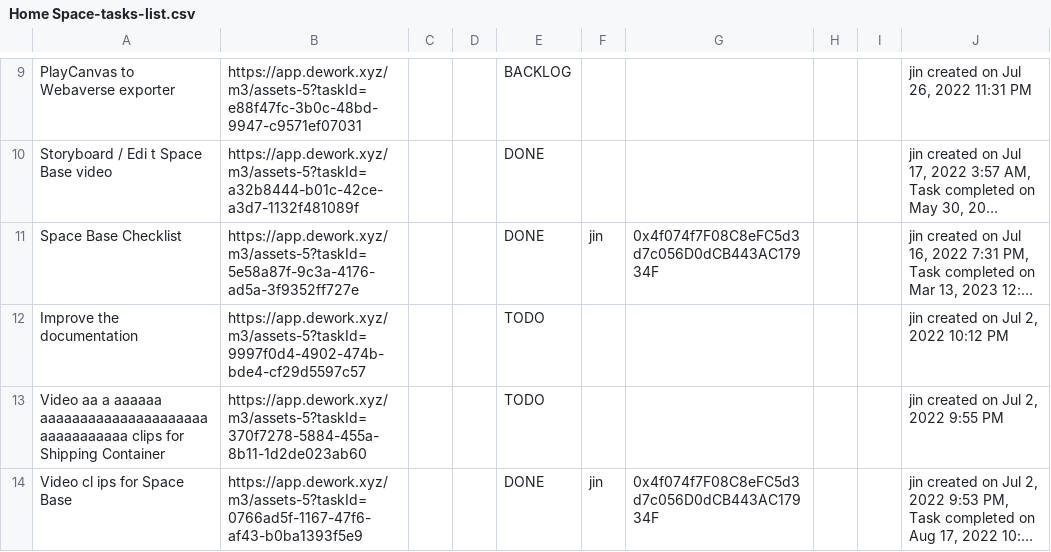
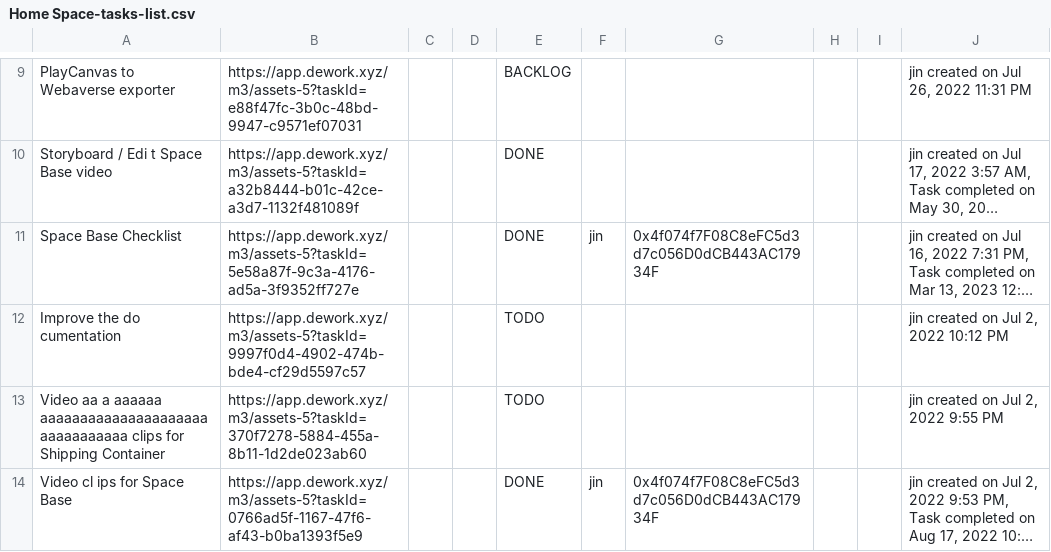
Before and after one commit to madjin/bounty-board, a CSV file: bounties/Home Space-tasks-list.csv, drawn as a sheet; only a part is shown, gaps mark what is left out; long unchanged cells end in …; the diff names each change by its address in the sheet, - before the commit and + after, or states it on an @@ line.

Commit message:
Update Home Space-tasks-list.csv

```diff
--- a/bounties/Home Space-tasks-list.csv
+++ b/bounties/Home Space-tasks-list.csv
-A12: Improve the documentation
+A12: Improve the do cumentation
```
